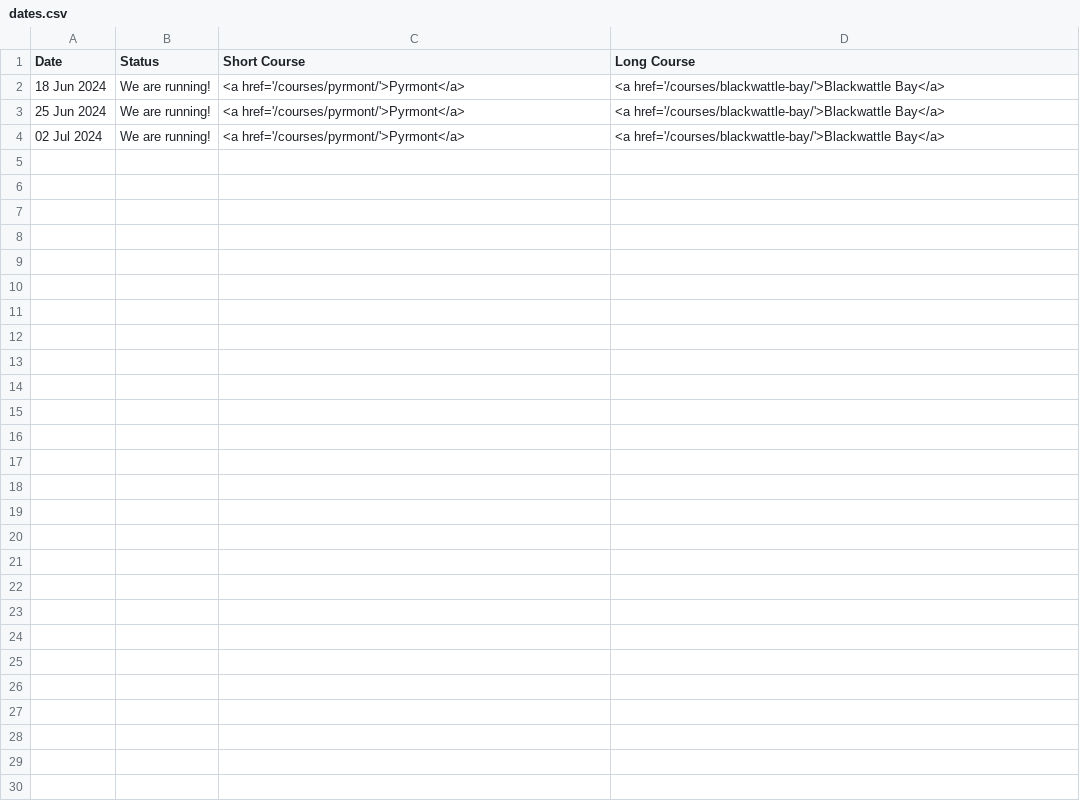
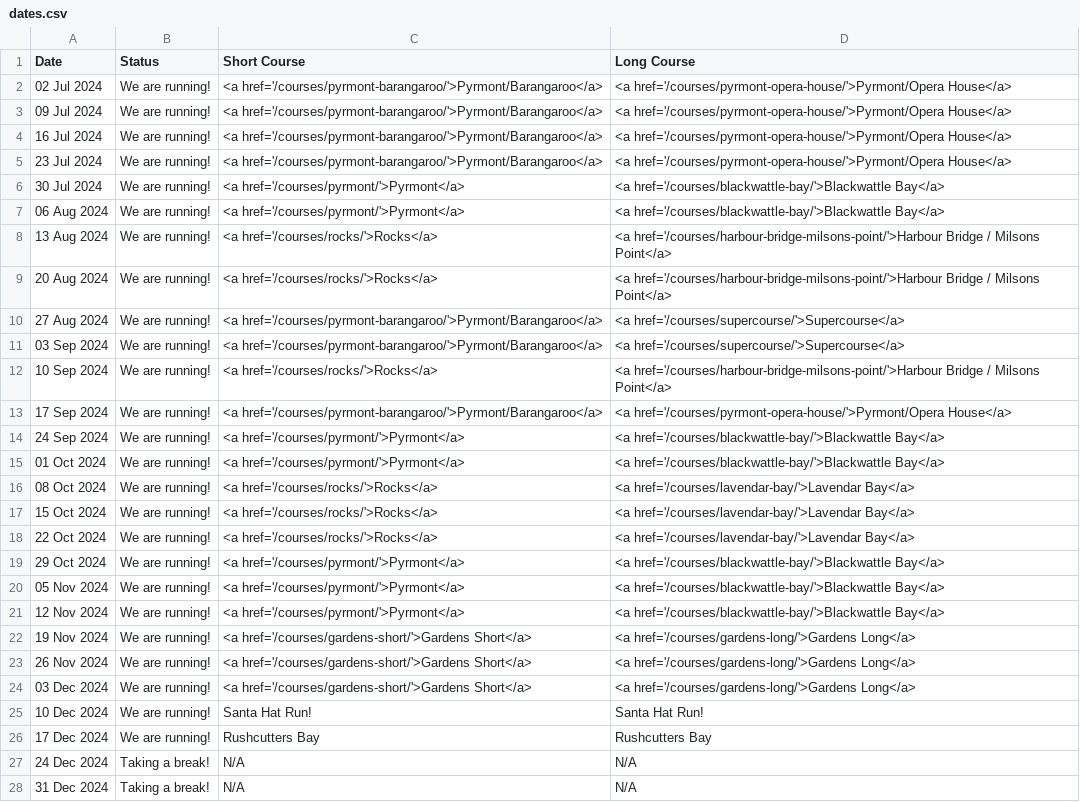
Before and after one commit to rwkura/rwkura.github.io, a CSV file: _data/dates.csv, drawn as a sheet.

```diff
--- a/_data/dates.csv
+++ b/_data/dates.csv
@@ -1,4 +1,28 @@
 Date,Status,Short Course,Long Course
-18 Jun 2024,We are running!,<a href='/courses/pyrmont/'>Pyrmont</a>,<a href='/courses/blackwattle-bay/'>Blackwattle Bay</a>
-25 Jun 2024,We are running!,<a href='/courses/pyrmont/'>Pyrmont</a>,<a href='/courses/blackwattle-bay/'>Blackwattle Bay</a>
-02 Jul 2024,We are running!,<a href='/courses/pyrmont/'>Pyrmont</a>,<a href='/courses/blackwattle-bay/'>Blackwattle Bay</a>
+02 Jul 2024,We are running!,<a href='/courses/pyrmont-barangaroo/'>Pyrmont/Barangaroo</a>,<a href='/courses/pyrmont-opera-house/'>Pyrmont/Opera House</a>
+09 Jul 2024,We are running!,<a href='/courses/pyrmont-barangaroo/'>Pyrmont/Barangaroo</a>,<a href='/courses/pyrmont-opera-house/'>Pyrmont/Opera House</a>
+16 Jul 2024,We are running!,<a href='/courses/pyrmont-barangaroo/'>Pyrmont/Barangaroo</a>,<a href='/courses/pyrmont-opera-house/'>Pyrmont/Opera House</a>
+23 Jul 2024,We are running!,<a href='/courses/pyrmont-barangaroo/'>Pyrmont/Barangaroo</a>,<a href='/courses/pyrmont-opera-house/'>Pyrmont/Opera House</a>
+30 Jul 2024,We are running!,<a href='/courses/pyrmont/'>Pyrmont</a>,<a href='/courses/blackwattle-bay/'>Blackwattle Bay</a>
+06 Aug 2024,We are running!,<a href='/courses/pyrmont/'>Pyrmont</a>,<a href='/courses/blackwattle-bay/'>Blackwattle Bay</a>
+13 Aug 2024,We are running!,<a href='/courses/rocks/'>Rocks</a>,<a href='/courses/harbour-bridge-milsons-point/'>Harbour Bridge / Milsons Point</a>
+20 Aug 2024,We are running!,<a href='/courses/rocks/'>Rocks</a>,<a href='/courses/harbour-bridge-milsons-point/'>Harbour Bridge / Milsons Point</a>
+27 Aug 2024,We are running!,<a href='/courses/pyrmont-barangaroo/'>Pyrmont/Barangaroo</a>,<a href='/courses/supercourse/'>Supercourse</a>
+03 Sep 2024,We are running!,<a href='/courses/pyrmont-barangaroo/'>Pyrmont/Barangaroo</a>,<a href='/courses/supercourse/'>Supercourse</a>
+10 Sep 2024,We are running!,<a href='/courses/rocks/'>Rocks</a>,<a href='/courses/harbour-bridge-milsons-point/'>Harbour Bridge / Milsons Point</a>
+17 Sep 2024,We are running!,<a href='/courses/pyrmont-barangaroo/'>Pyrmont/Barangaroo</a>,<a href='/courses/pyrmont-opera-house/'>Pyrmont/Opera House</a>
+24 Sep 2024,We are running!,<a href='/courses/pyrmont/'>Pyrmont</a>,<a href='/courses/blackwattle-bay/'>Blackwattle Bay</a>
+01 Oct 2024,We are running!,<a href='/courses/pyrmont/'>Pyrmont</a>,<a href='/courses/blackwattle-bay/'>Blackwattle Bay</a>
+08 Oct 2024,We are running!,<a href='/courses/rocks/'>Rocks</a>,<a href='/courses/lavendar-bay/'>Lavendar Bay</a>
+15 Oct 2024,We are running!,<a href='/courses/rocks/'>Rocks</a>,<a href='/courses/lavendar-bay/'>Lavendar Bay</a>
+22 Oct 2024,We are running!,<a href='/courses/rocks/'>Rocks</a>,<a href='/courses/lavendar-bay/'>Lavendar Bay</a>
+29 Oct 2024,We are running!,<a href='/courses/pyrmont/'>Pyrmont</a>,<a href='/courses/blackwattle-bay/'>Blackwattle Bay</a>
+05 Nov 2024,We are running!,<a href='/courses/pyrmont/'>Pyrmont</a>,<a href='/courses/blackwattle-bay/'>Blackwattle Bay</a>
+12 Nov 2024,We are running!,<a href='/courses/pyrmont/'>Pyrmont</a>,<a href='/courses/blackwattle-bay/'>Blackwattle Bay</a>
+19 Nov 2024,We are running!,<a href='/courses/gardens-short/'>Gardens Short</a>,<a href='/courses/gardens-long/'>Gardens Long</a>
+26 Nov 2024,We are running!,<a href='/courses/gardens-short/'>Gardens Short</a>,<a href='/courses/gardens-long/'>Gardens Long</a>
+03 Dec 2024,We are running!,<a href='/courses/gardens-short/'>Gardens Short</a>,<a href='/courses/gardens-long/'>Gardens Long</a>
+10 Dec 2024,We are running!,Santa Hat Run!,Santa Hat Run!
+17 Dec 2024,We are running!,Rushcutters Bay,Rushcutters Bay
+24 Dec 2024,Taking a break!,N/A,N/A
+31 Dec 2024,Taking a break!,N/A,N/A
```
Also changed, not shown: 11 other files.
